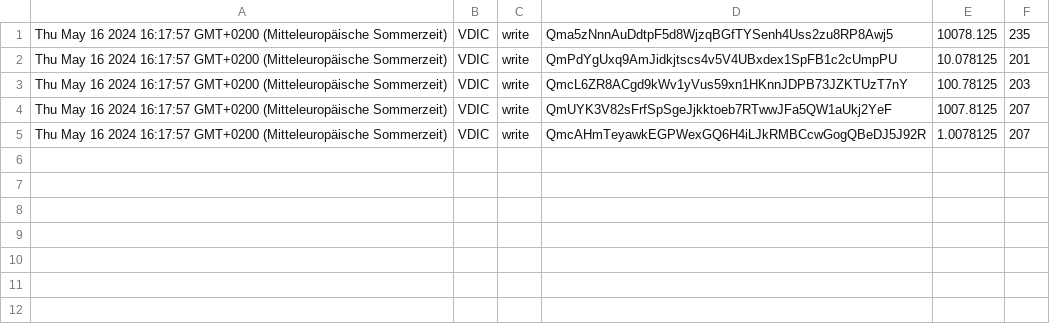
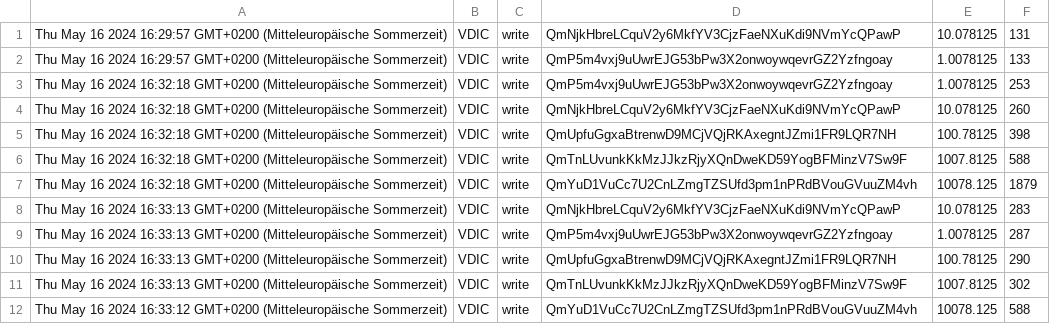
Before and after one commit to sid030sid/evaluation-vdic, a CSV file: vdic-gateway/vdic-write-performance-measurements.csv, drawn as a sheet.

Commit message:
write endpoint of vdic gateway works

```diff
--- a/vdic-gateway/vdic-write-performance-measurements.csv
+++ b/vdic-gateway/vdic-write-performance-measurements.csv
@@ -1,5 +1,12 @@
-Thu May 16 2024 16:17:57 GMT+0200 (Mitteleuropäische Sommerzeit),VDIC,write,Qma5zNnnAuDdtpF5d8WjzqBGfTYSenh4Uss2zu8RP8Awj5,10078.125,235
-Thu May 16 2024 16:17:57 GMT+0200 (Mitteleuropäische Sommerzeit),VDIC,write,QmPdYgUxq9AmJidkjtscs4v5V4UBxdex1SpFB1c2cUmpPU,10.078125,201
-Thu May 16 2024 16:17:57 GMT+0200 (Mitteleuropäische Sommerzeit),VDIC,write,QmcL6ZR8ACgd9kWv1yVus59xn1HKnnJDPB73JZKTUzT7nY,100.78125,203
-Thu May 16 2024 16:17:57 GMT+0200 (Mitteleuropäische Sommerzeit),VDIC,write,QmUYK3V82sFrfSpSgeJjkktoeb7RTwwJFa5QW1aUkj2YeF,1007.8125,207
-Thu May 16 2024 16:17:57 GMT+0200 (Mitteleuropäische Sommerzeit),VDIC,write,QmcAHmTeyawkEGPWexGQ6H4iLJkRMBCcwGogQBeDJ5J92R,1.0078125,207
+Thu May 16 2024 16:29:57 GMT+0200 (Mitteleuropäische Sommerzeit),VDIC,write,QmNjkHbreLCquV2y6MkfYV3CjzFaeNXuKdi9NVmYcQPawP,10.078125,131
+Thu May 16 2024 16:29:57 GMT+0200 (Mitteleuropäische Sommerzeit),VDIC,write,QmP5m4vxj9uUwrEJG53bPw3X2onwoywqevrGZ2Yzfngoay,1.0078125,133
+Thu May 16 2024 16:32:18 GMT+0200 (Mitteleuropäische Sommerzeit),VDIC,write,QmP5m4vxj9uUwrEJG53bPw3X2onwoywqevrGZ2Yzfngoay,1.0078125,253
+Thu May 16 2024 16:32:18 GMT+0200 (Mitteleuropäische Sommerzeit),VDIC,write,QmNjkHbreLCquV2y6MkfYV3CjzFaeNXuKdi9NVmYcQPawP,10.078125,260
+Thu May 16 2024 16:32:18 GMT+0200 (Mitteleuropäische Sommerzeit),VDIC,write,QmUpfuGgxaBtrenwD9MCjVQjRKAxegntJZmi1FR9LQR7NH,100.78125,398
+Thu May 16 2024 16:32:18 GMT+0200 (Mitteleuropäische Sommerzeit),VDIC,write,QmTnLUvunkKkMzJJkzRjyXQnDweKD59YogBFMinzV7Sw9F,1007.8125,588
+Thu May 16 2024 16:32:18 GMT+0200 (Mitteleuropäische Sommerzeit),VDIC,write,QmYuD1VuCc7U2CnLZmgTZSUfd3pm1nPRdBVouGVuuZM4vh,10078.125,1879
+Thu May 16 2024 16:33:13 GMT+0200 (Mitteleuropäische Sommerzeit),VDIC,write,QmNjkHbreLCquV2y6MkfYV3CjzFaeNXuKdi9NVmYcQPawP,10.078125,283
+Thu May 16 2024 16:33:13 GMT+0200 (Mitteleuropäische Sommerzeit),VDIC,write,QmP5m4vxj9uUwrEJG53bPw3X2onwoywqevrGZ2Yzfngoay,1.0078125,287
+Thu May 16 2024 16:33:13 GMT+0200 (Mitteleuropäische Sommerzeit),VDIC,write,QmUpfuGgxaBtrenwD9MCjVQjRKAxegntJZmi1FR9LQR7NH,100.78125,290
+Thu May 16 2024 16:33:13 GMT+0200 (Mitteleuropäische Sommerzeit),VDIC,write,QmTnLUvunkKkMzJJkzRjyXQnDweKD59YogBFMinzV7Sw9F,1007.8125,302
+Thu May 16 2024 16:33:12 GMT+0200 (Mitteleuropäische Sommerzeit),VDIC,write,QmYuD1VuCc7U2CnLZmgTZSUfd3pm1nPRdBVouGVuuZM4vh,10078.125,588
```
Also changed, not shown: 4 other files.
